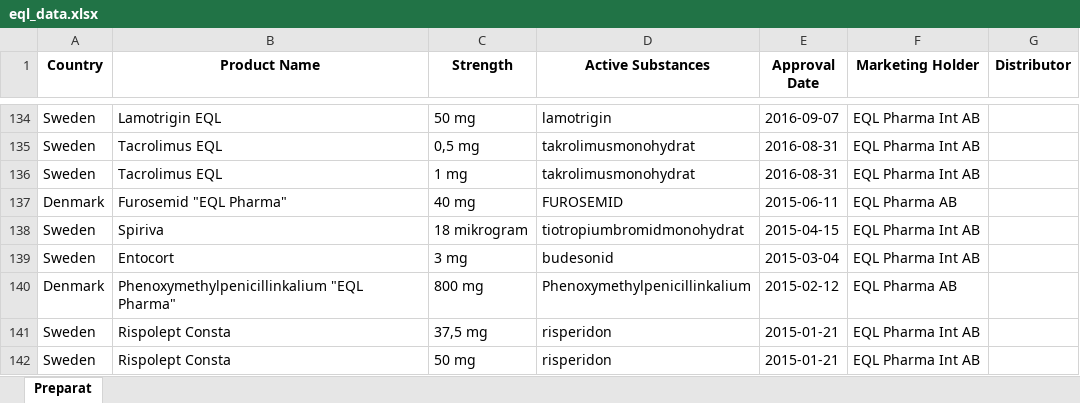
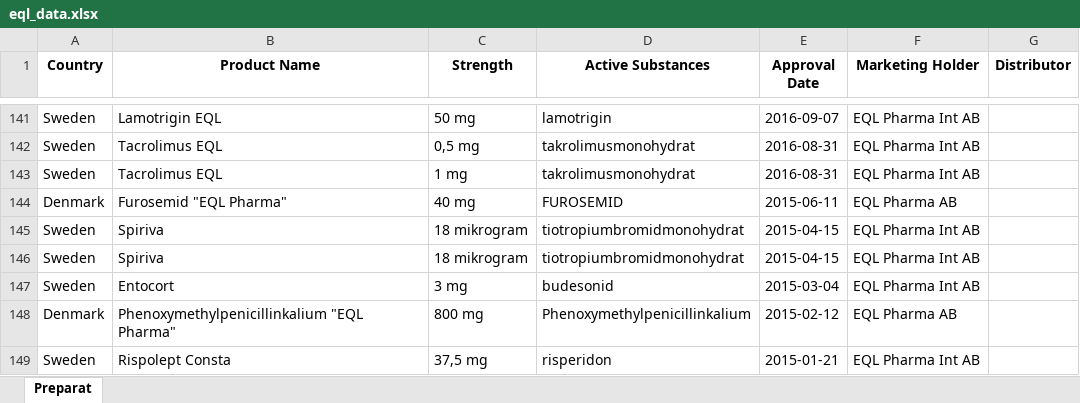
Before and after one commit to loplip/kodning, an Excel workbook: data/eql_data.xlsx, sheet Preparat, drawn as a sheet; only a part is shown, gaps mark what is left out; the shorter side is filled out with more unchanged rows; values as stored, in another font and other column widths than the file's, no borders; the diff covers the shown part only; the diff names each change by its address in the sheet, - before the commit and + after, or states it on an @@ line.

```diff
--- a/data/eql_data.xlsx (sheet Preparat)
+++ b/data/eql_data.xlsx (sheet Preparat)
+row 146: Sweden | Spiriva | 18 mikrogram | tiotropiumbromidmonohydrat | 2015-04-15 | EQL Pharma Int AB
```
Also changed, not shown: 10 added rows elsewhere in this sheet, history/backup_2025-09-03_data.xlsx, history/backup_2025-09-03_data_epc_finance.xlsx, 8 other files.
